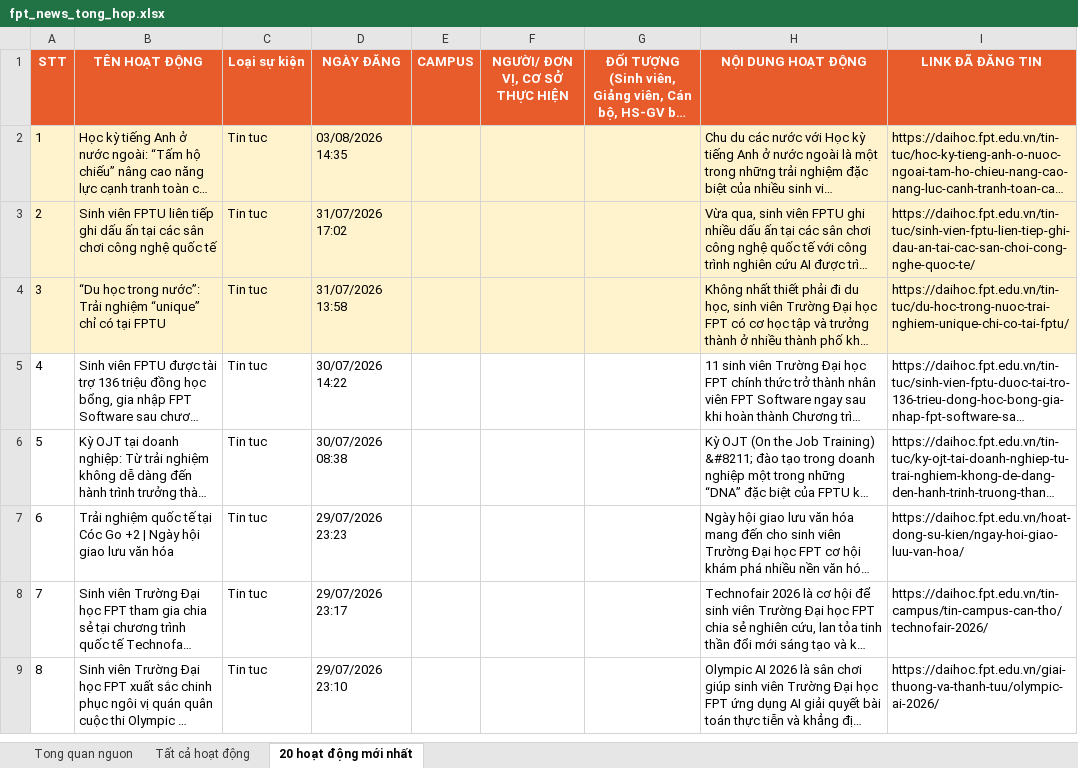
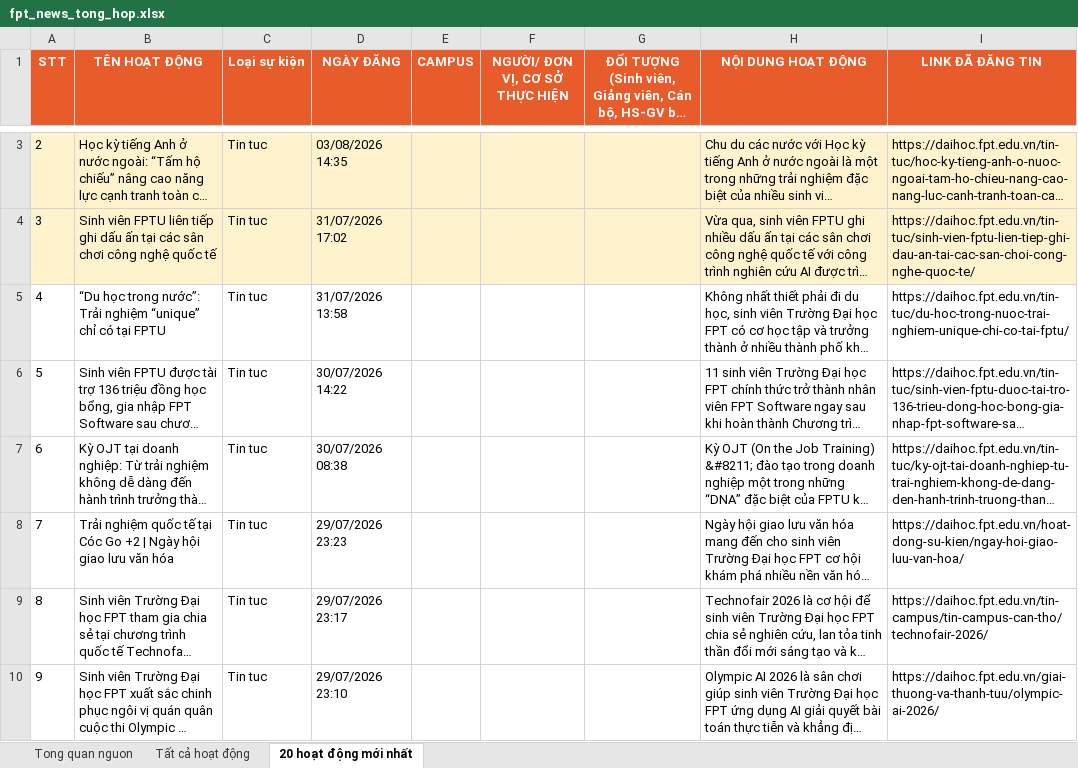
Before and after one commit to tienanh220102-boop/FacebookThing, an Excel workbook: Trang web FPT/fpt_news_tong_hop.xlsx, sheet 20 hoạt động mới nhất, drawn as a sheet; only a part is shown, gaps mark what is left out; long unchanged cells end in …; values as stored, in another font and other column widths than the file's, no borders; addresses are those after the commit; the diff covers the shown part only; the diff names each change by its address in the sheet, - before the commit and + after, or states it on an @@ line.

```diff
--- a/Trang web FPT/fpt_news_tong_hop.xlsx (sheet 20 hoạt động mới nhất)
+++ b/Trang web FPT/fpt_news_tong_hop.xlsx (sheet 20 hoạt động mới nhất)
@@ column A (STT) renumbered between rows 3 and 21 @@
-A5:I5 fill: #FFF3CD
+A5:I5 fill: none
```
Also changed, not shown: 1 added row and 1 removed row elsewhere in this sheet, sheet Tất cả hoạt động, sheet Tong quan nguon, 3 other files.
